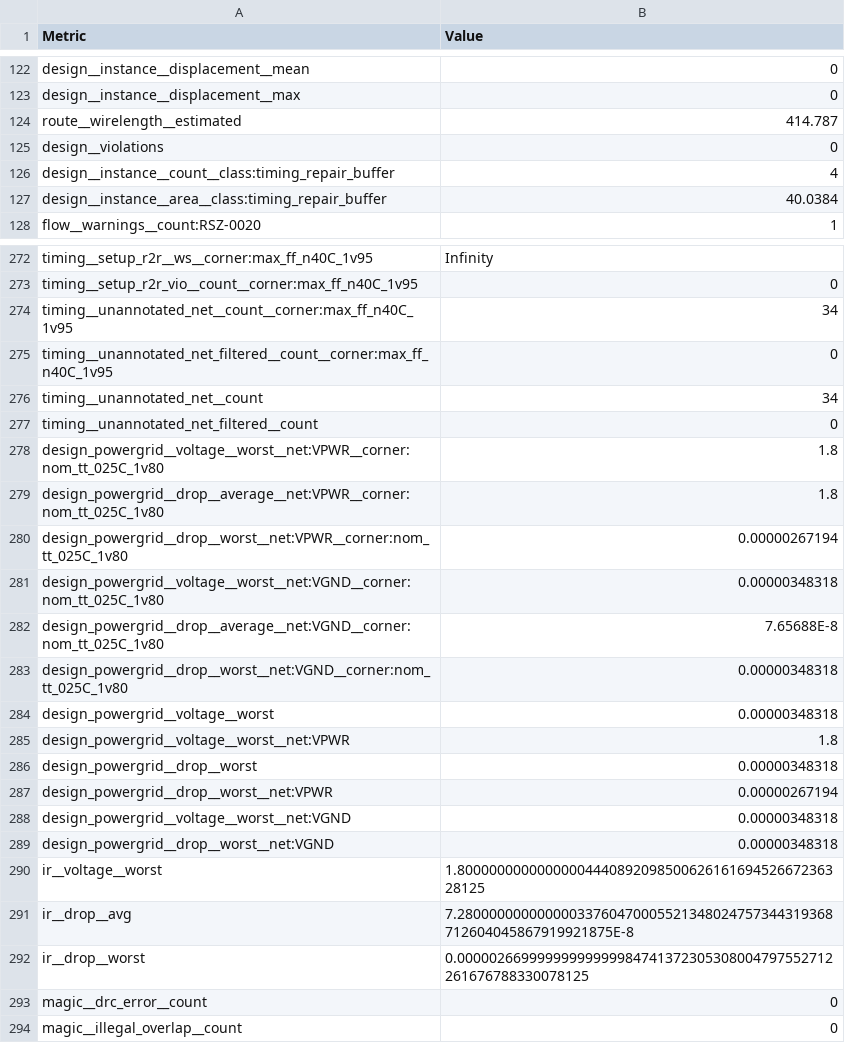
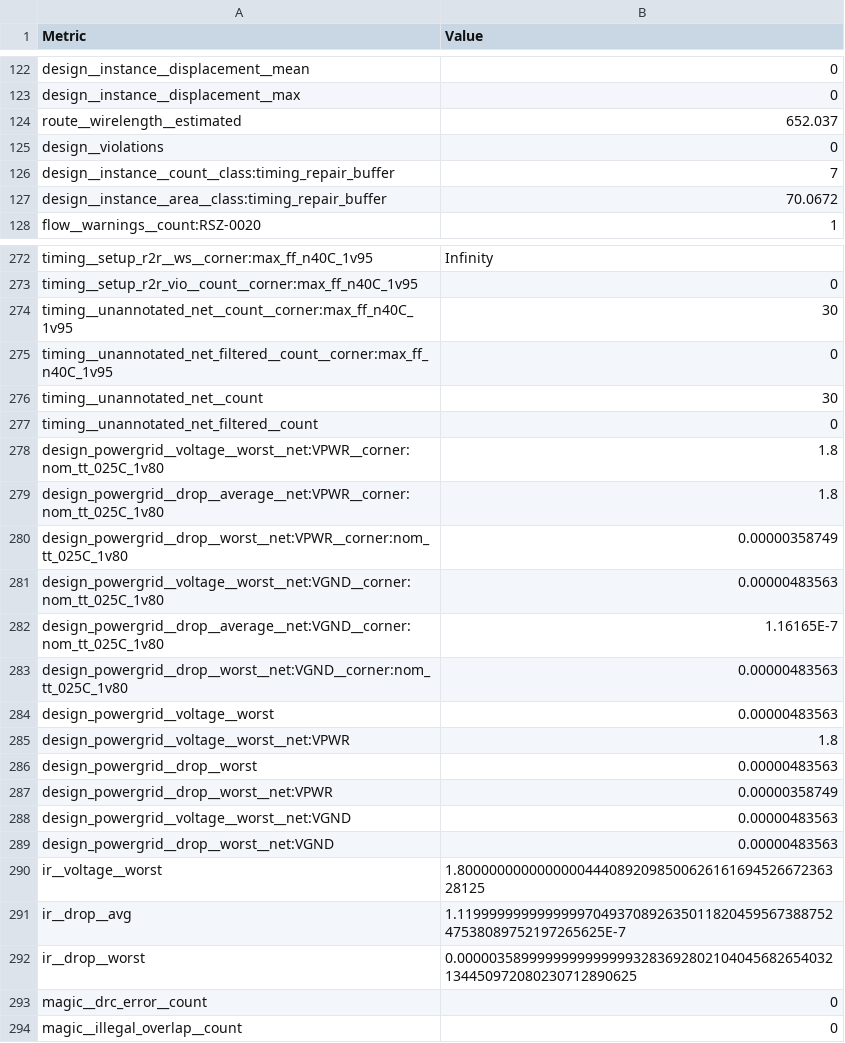
Before and after one commit to TinyTapeout/tinytapeout-sky-26d, a CSV file: projects/tt_um_wokwi_480341348151312385/stats/metrics.csv, drawn as a sheet; only a part is shown, gaps mark what is left out; the diff covers the shown part only.

```diff
--- a/projects/tt_um_wokwi_480341348151312385/stats/metrics.csv
+++ b/projects/tt_um_wokwi_480341348151312385/stats/metrics.csv
@@ -123,6 +123,6 @@ design__instance__displacement__mean,0
 design__instance__displacement__max,0
-route__wirelength__estimated,414.787
+route__wirelength__estimated,652.037
 design__violations,0
-design__instance__count__class:timing_repair_buffer,4
-design__instance__area__class:timing_repair_buffer,40.0384
+design__instance__count__class:timing_repair_buffer,7
+design__instance__area__class:timing_repair_buffer,70.0672
 flow__warnings__count:RSZ-0020,1
@@ -273,5 +273,5 @@ timing__setup_r2r__ws__corner:max_ff_n40C_1v95,Infinity
 timing__setup_r2r_vio__count__corner:max_ff_n40C_1v95,0
-timing__unannotated_net__count__corner:max_ff_n40C_1v95,34
+timing__unannotated_net__count__corner:max_ff_n40C_1v95,30
 timing__unannotated_net_filtered__count__corner:max_ff_n40C_1v95,0
-timing__unannotated_net__count,34
+timing__unannotated_net__count,30
 timing__unannotated_net_filtered__count,0
@@ -279,15 +279,15 @@ design_powergrid__voltage__worst__net:VPWR__corner:nom_tt_025C_1v80,1.8
 design_powergrid__drop__average__net:VPWR__corner:nom_tt_025C_1v80,1.8
-design_powergrid__drop__worst__net:VPWR__corner:nom_tt_025C_1v80,0.00000267194
-design_powergrid__voltage__worst__net:VGND__corner:nom_tt_025C_1v80,0.00000348318
-design_powergrid__drop__average__net:VGND__corner:nom_tt_025C_1v80,7.65688E-8
-design_powergrid__drop__worst__net:VGND__corner:nom_tt_025C_1v80,0.00000348318
-design_powergrid__voltage__worst,0.00000348318
+design_powergrid__drop__worst__net:VPWR__corner:nom_tt_025C_1v80,0.00000358749
+design_powergrid__voltage__worst__net:VGND__corner:nom_tt_025C_1v80,0.00000483563
+design_powergrid__drop__average__net:VGND__corner:nom_tt_025C_1v80,1.16165E-7
+design_powergrid__drop__worst__net:VGND__corner:nom_tt_025C_1v80,0.00000483563
+design_powergrid__voltage__worst,0.00000483563
 design_powergrid__voltage__worst__net:VPWR,1.8
-design_powergrid__drop__worst,0.00000348318
-design_powergrid__drop__worst__net:VPWR,0.00000267194
-design_powergrid__voltage__worst__net:VGND,0.00000348318
-design_powergrid__drop__worst__net:VGND,0.00000348318
+design_powergrid__drop__worst,0.00000483563
+design_powergrid__drop__worst__net:VPWR,0.00000358749
+design_powergrid__voltage__worst__net:VGND,0.00000483563
+design_powergrid__drop__worst__net:VGND,0.00000483563
 ir__voltage__worst,1.8000000000000000444089209850062616169452667236328125
-ir__drop__avg,7.28000000000000033760470005521348024757344319368712604045867919921875E-8
-ir__drop__worst,0.00000266999999999999984741372305308004797552712261676788330078125
+ir__drop__avg,1.1199999999999999704937089263501182045956738875247538089752197265625E-7
+ir__drop__worst,0.00000358999999999999993283692802104045682654032134450972080230712890625
 magic__drc_error__count,0
```
Also changed, not shown: 1 moved row and 57 edited cells elsewhere in this file, 7 other files.
